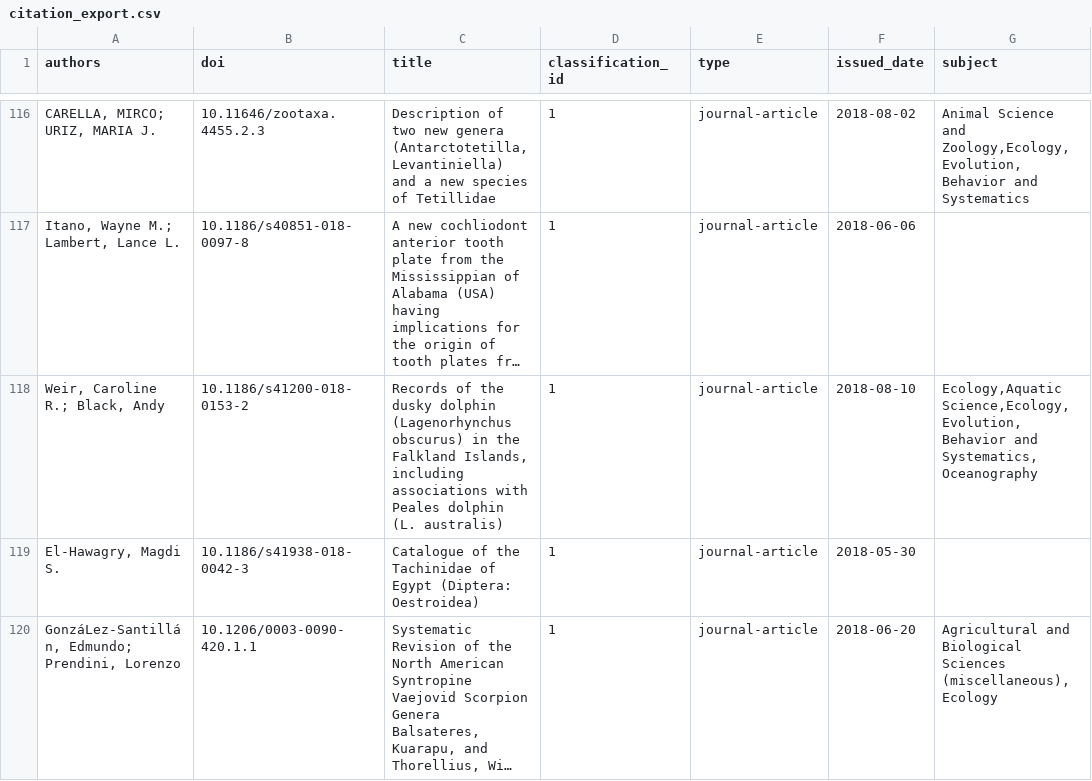
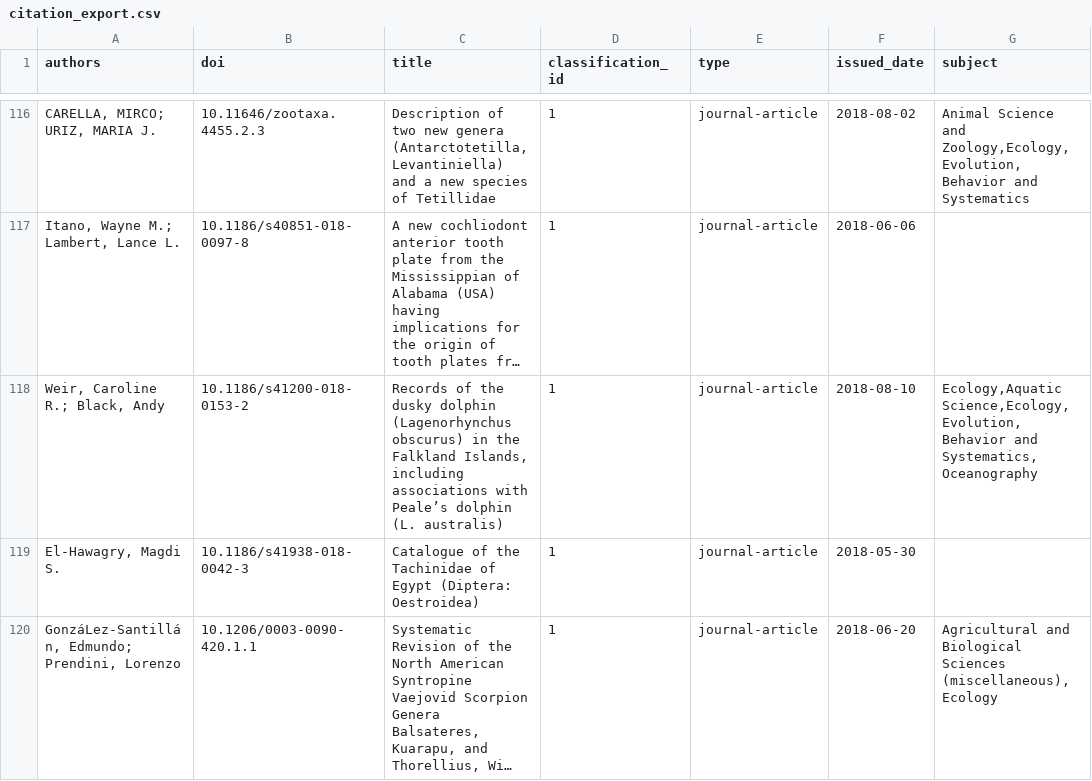
Before and after one commit to essvee/Pipe, a CSV file: pipe/csv_out/citation_export.csv, drawn as a sheet; only a part is shown, gaps mark what is left out; long unchanged cells end in …; the diff covers the shown part only; the diff names each change by its address in the sheet, - before the commit and + after, or states it on an @@ line.

```diff
--- a/pipe/csv_out/citation_export.csv
+++ b/pipe/csv_out/citation_export.csv
-C118 (title): …associations with Peales dolphin (L.…
+C118 (title): …associations with Peale’s dolphin (L.…
```
Also changed, not shown: 32 edited cells elsewhere in this file, pipe/csv_out/message_export.csv, 1 other file.
